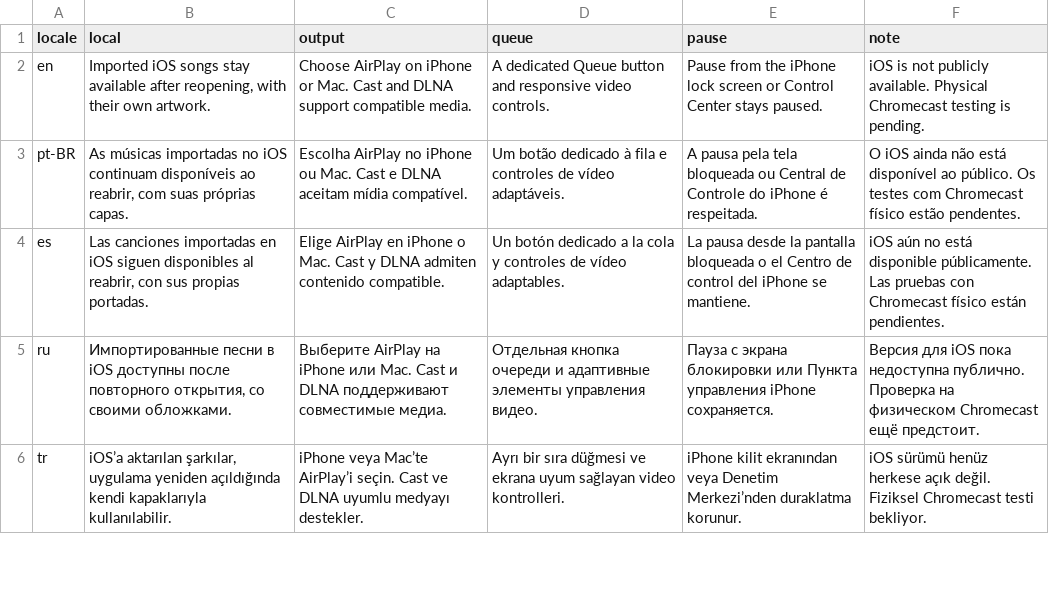
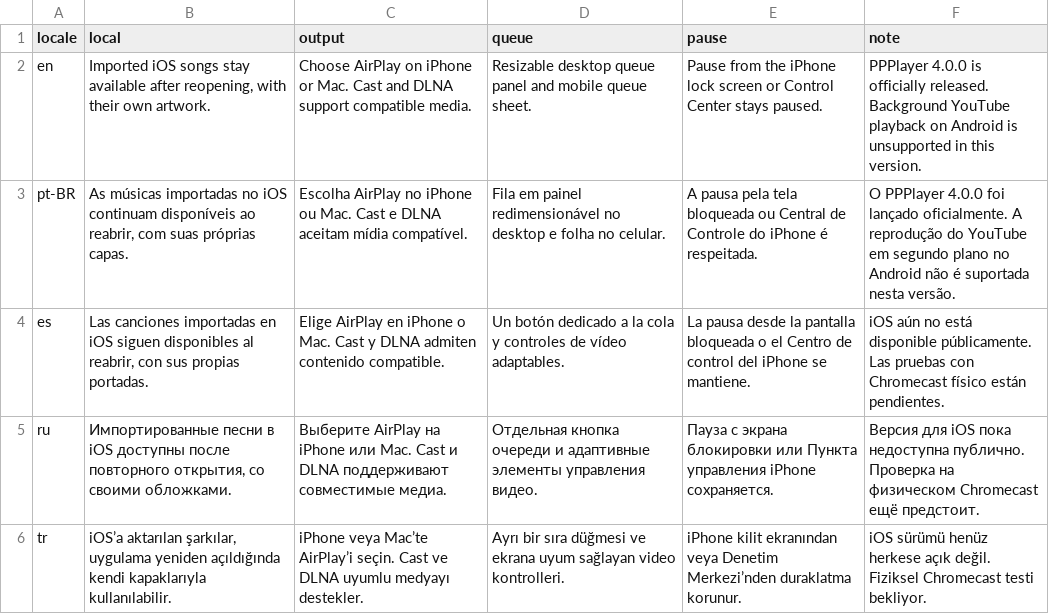
Before and after one commit to ppplayer-labs/website, a TSV file: scripts/localization/playback.tsv, drawn as a sheet; only a part is shown.

```diff
--- a/scripts/localization/playback.tsv
+++ b/scripts/localization/playback.tsv
@@ -1,4 +1,4 @@
 locale	local	output	queue	pause	note
-en	Imported iOS songs stay available after reopening, with their own artwork.	Choose AirPlay on iPhone or Mac. Cast and DLNA support compatible media.	A dedicated Queue button and responsive video controls.	Pause from the iPhone lock screen or Control Center stays paused.	iOS is not publicly available. Physical Chromecast testing is pending.
-pt-BR	As músicas importadas no iOS continuam disponíveis ao reabrir, com suas próprias capas.	Escolha AirPlay no iPhone ou Mac. Cast e DLNA aceitam mídia compatível.	Um botão dedicado à fila e controles de vídeo adaptáveis.	A pausa pela tela bloqueada ou Central de Controle do iPhone é respeitada.	O iOS ainda não está disponível ao público. Os testes com Chromecast físico estão pendentes.
+en	Imported iOS songs stay available after reopening, with their own artwork.	Choose AirPlay on iPhone or Mac. Cast and DLNA support compatible media.	Resizable desktop queue panel and mobile queue sheet.	Pause from the iPhone lock screen or Control Center stays paused.	PPPlayer 4.0.0 is officially released. Background YouTube playback on Android is unsupported in this version.
+pt-BR	As músicas importadas no iOS continuam disponíveis ao reabrir, com suas próprias capas.	Escolha AirPlay no iPhone ou Mac. Cast e DLNA aceitam mídia compatível.	Fila em painel redimensionável no desktop e folha no celular.	A pausa pela tela bloqueada ou Central de Controle do iPhone é respeitada.	O PPPlayer 4.0.0 foi lançado oficialmente. A reprodução do YouTube em segundo plano no Android não é suportada nesta versão.
 es	Las canciones importadas en iOS siguen disponibles al reabrir, con sus propias portadas.	Elige AirPlay en iPhone o Mac. Cast y DLNA admiten contenido compatible.	Un botón dedicado a la cola y controles de vídeo adaptables.	La pausa desde la pantalla bloqueada o el Centro de control del iPhone se mantiene.	iOS aún no está disponible públicamente. Las pruebas con Chromecast físico están pendientes.
```
Also changed, not shown: scripts/localization/requirements.tsv, 48 other files.
